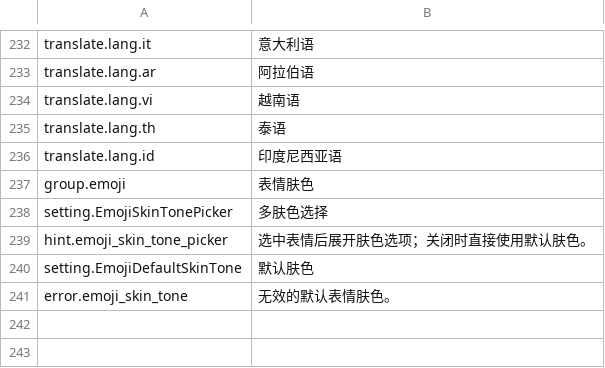
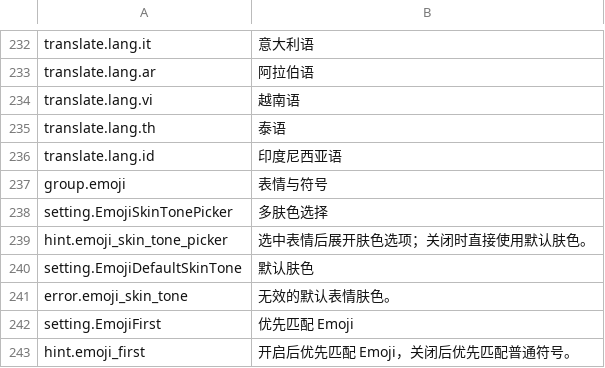
Before and after one commit to 0xarch/CowType, a TSV file: i18n/zh_CN.tsv, drawn as a sheet; only a part is shown, gaps mark what is left out.

Commit message:
feat(emoji): configure symbol priority and consolidate settings

```diff
--- a/i18n/zh_CN.tsv
+++ b/i18n/zh_CN.tsv
@@ -236,3 +236,3 @@ translate.lang.th	泰语
 translate.lang.id	印度尼西亚语
-group.emoji	表情肤色
+group.emoji	表情与符号
 setting.EmojiSkinTonePicker	多肤色选择
@@ -241 +241,3 @@ setting.EmojiDefaultSkinTone	默认肤色
 error.emoji_skin_tone	无效的默认表情肤色。
+setting.EmojiFirst	优先匹配 Emoji
+hint.emoji_first	开启后优先匹配 Emoji，关闭后优先匹配普通符号。
```
Also changed, not shown: i18n/en_US.tsv, 19 other files.
